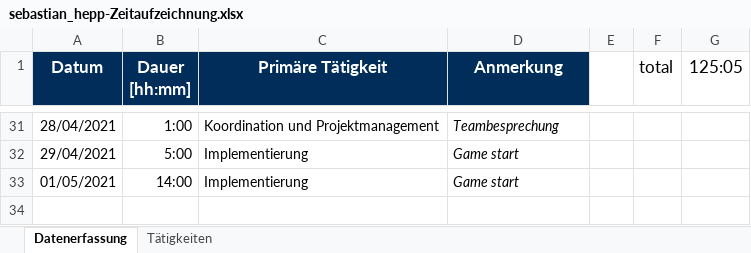
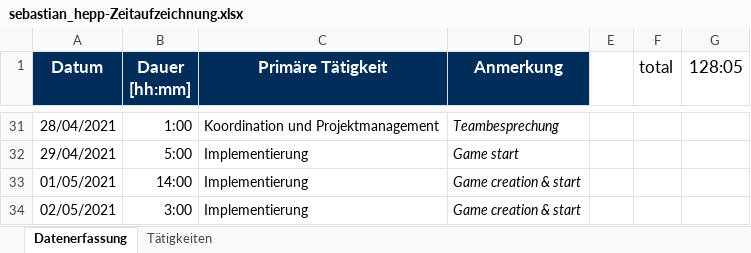
Before and after one commit to merasz/softwareEngineeringProject, an Excel workbook: documents/zeitaufzeichnung/sebastian_hepp-Zeitaufzeichnung.xlsx, sheet Datenerfassung, drawn as a sheet; only a part is shown, gaps mark what is left out; values as stored, in another font and other column widths than the file's, no borders; the diff names each change by its address in the sheet, - before the commit and + after, or states it on an @@ line.

Commit message:
game creation and starting

```diff
--- a/documents/zeitaufzeichnung/sebastian_hepp-Zeitaufzeichnung.xlsx (sheet Datenerfassung)
+++ b/documents/zeitaufzeichnung/sebastian_hepp-Zeitaufzeichnung.xlsx (sheet Datenerfassung)
-G1: 125:05
+G1: 128:05
-D33 (Anmerkung): Game start
+D33 (Anmerkung): Game creation & start
+row 34: 02/05/2021 | 3:00 | Implementierung | Game creation & start
```
Also changed, not shown: 5 other files.
